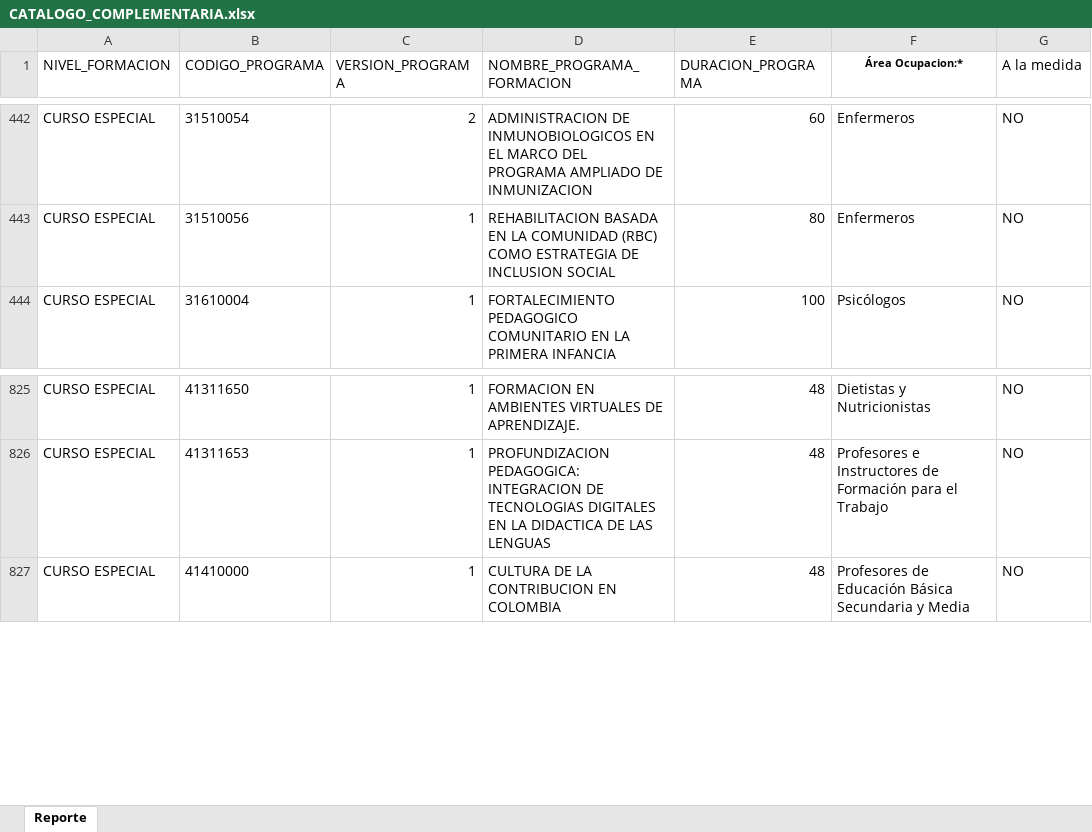
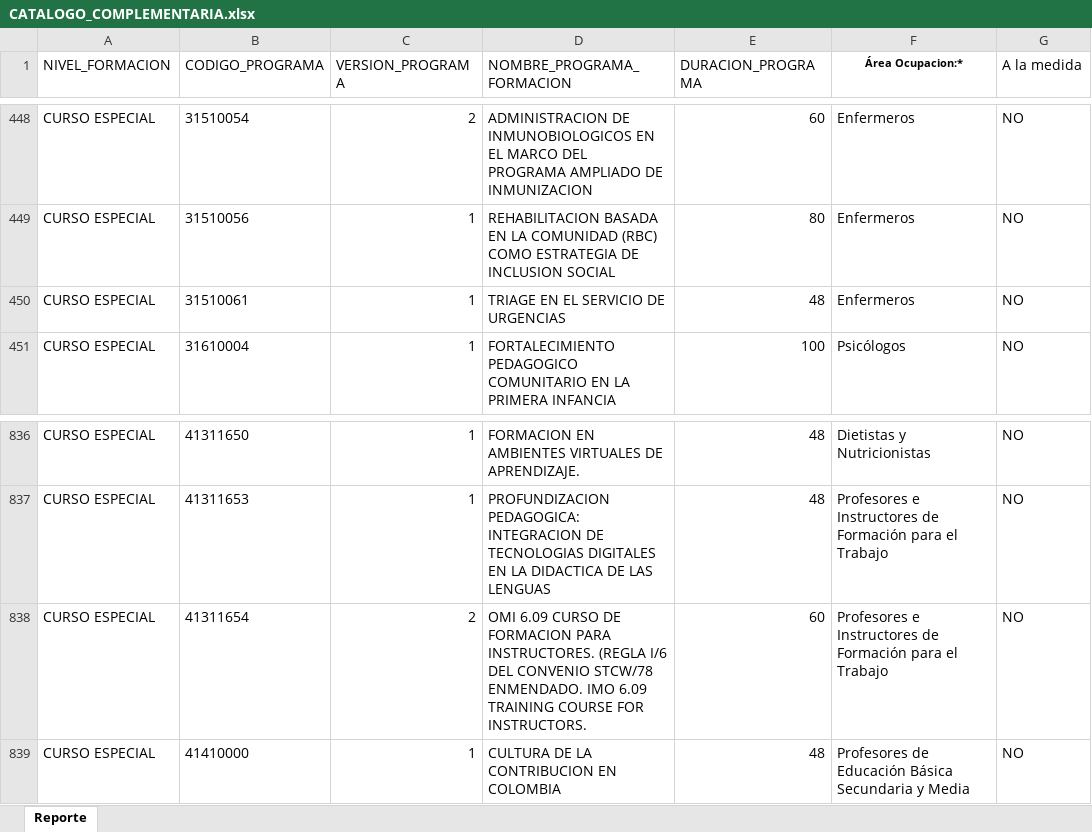
Before and after one commit to kstynox/fichas, an Excel workbook: CATALOGO_COMPLEMENTARIA.xlsx, sheet Reporte, drawn as a sheet; only a part is shown, gaps mark what is left out; values as stored, in another font and other column widths than the file's, no borders; conditional formats not drawn; the diff covers the shown part only; the diff names each change by its address in the sheet, - before the commit and + after, or states it on an @@ line.

```diff
--- a/CATALOGO_COMPLEMENTARIA.xlsx (sheet Reporte)
+++ b/CATALOGO_COMPLEMENTARIA.xlsx (sheet Reporte)
+row 450: CURSO ESPECIAL | 31510061 | 1 | TRIAGE EN EL SERVICIO DE URGENCIAS | 48 | Enfermeros | NO
+row 838: CURSO ESPECIAL | 41311654 | 2 | OMI 6.09 CURSO DE FORMACION PARA INSTRUCTORES. (REGLA I/6 DEL CONVENIO STCW/78 ENMENDADO. IMO 6.09 TRAINING COURSE FOR INSTRUCTORS. | 60 | Profesores e Instructores de Formación para el Trabajo | NO
```
Also changed, not shown: 10 added rows elsewhere in this sheet.
